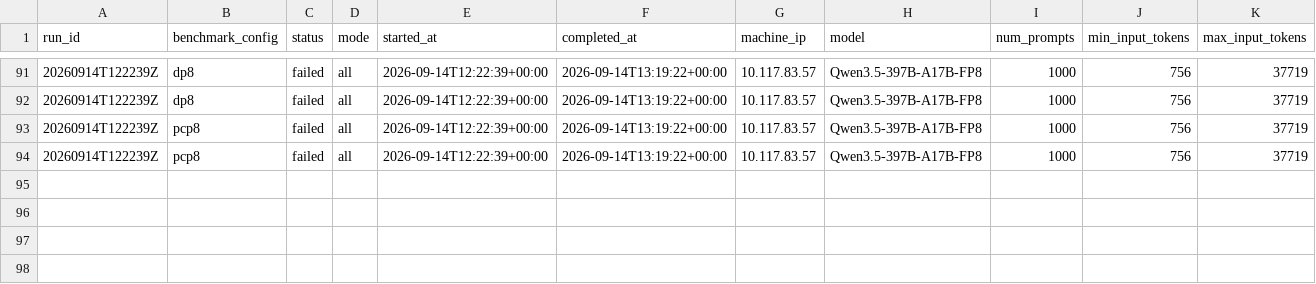
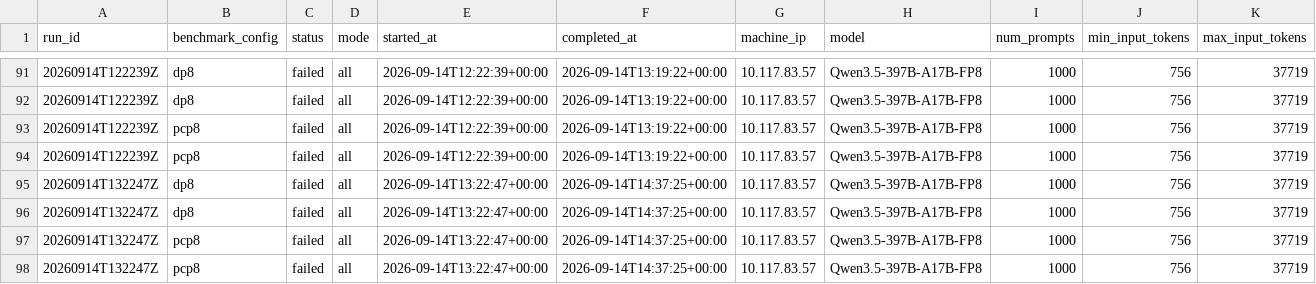
Before and after one commit to aios-tpu-infra/tpu_benchmark_daily, a CSV file: reports/speed_bench_history.csv, drawn as a sheet; only a part is shown, gaps mark what is left out; rows hold the shown columns only; the diff names each change by its address in the sheet, - before the commit and + after, or states it on an @@ line.

Commit message:
Update benchmark report: 20260914T132247Z (DP8 79207.20, PCP8 70341.75, DECODE-DP4/TP2 5786.00, SPEED-PCP8 N/A input tok/s)

```diff
--- a/reports/speed_bench_history.csv
+++ b/reports/speed_bench_history.csv
+row 95: 20260914T132247Z | dp8 | failed | all | 2026-09-14T13:22:47+00:00 | 2026-09-14T14:37:25+00:00 | 10.117.83.57 | Qwen3.5-397B-A17B-FP8 | 1000 | 756 | 37719
+row 96: 20260914T132247Z | dp8 | failed | all | 2026-09-14T13:22:47+00:00 | 2026-09-14T14:37:25+00:00 | 10.117.83.57 | Qwen3.5-397B-A17B-FP8 | 1000 | 756 | 37719
+row 97: 20260914T132247Z | pcp8 | failed | all | 2026-09-14T13:22:47+00:00 | 2026-09-14T14:37:25+00:00 | 10.117.83.57 | Qwen3.5-397B-A17B-FP8 | 1000 | 756 | 37719
+row 98: 20260914T132247Z | pcp8 | failed | all | 2026-09-14T13:22:47+00:00 | 2026-09-14T14:37:25+00:00 | 10.117.83.57 | Qwen3.5-397B-A17B-FP8 | 1000 | 756 | 37719
```
Also changed, not shown: reports/prefill_ttft_history.csv, reports/throughput_history.csv, 9 other files.
